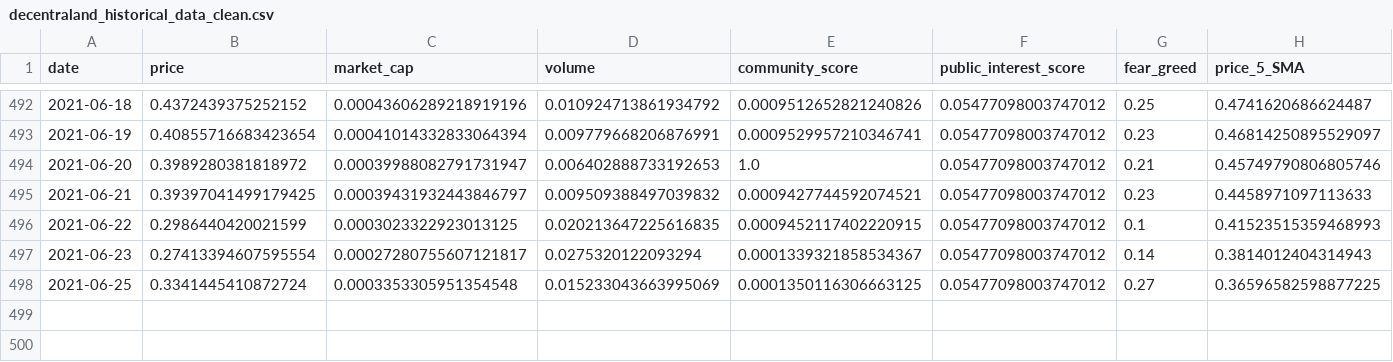
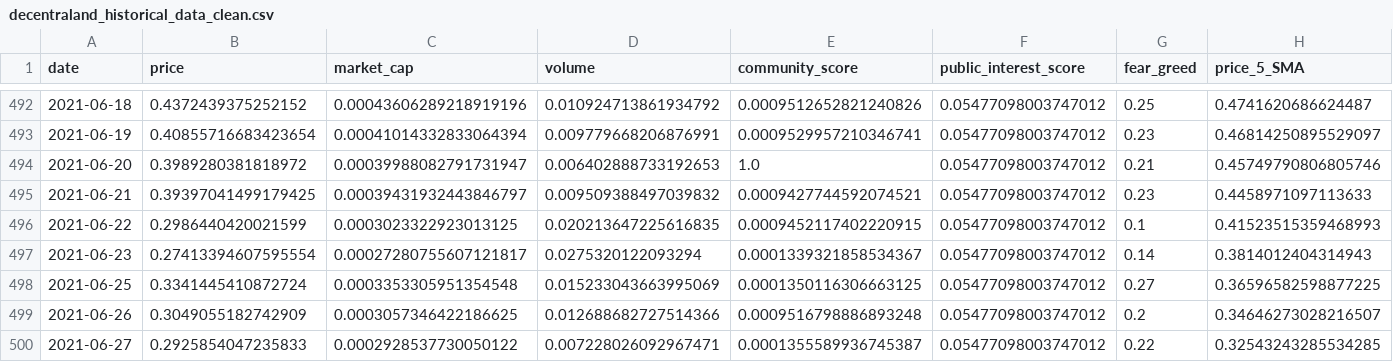
Before and after one commit to ChaosIsHarmony/Investment, a CSV file: datasets/clean/decentraland_historical_data_clean.csv, drawn as a sheet; only a part is shown, gaps mark what is left out; rows hold the shown columns only; the diff names each change by its address in the sheet, - before the commit and + after, or states it on an @@ line.

```diff
--- a/datasets/clean/decentraland_historical_data_clean.csv
+++ b/datasets/clean/decentraland_historical_data_clean.csv
+row 499: 2021-06-26 | 0.3049055182742909 | 0.0003057346422186625 | 0.012688682727514366 | 0.0009516798886893248 | 0.05477098003747012 | 0.2 | 0.34646273028216507
+row 500: 2021-06-27 | 0.2925854047235833 | 0.0002928537730050122 | 0.007228026092967471 | 0.0001355589936745387 | 0.05477098003747012 | 0.22 | 0.32543243285534285
```
Also changed, not shown: datasets/clean/aave_historical_data_clean.csv, datasets/clean/bitcoin_historical_data_clean.csv, 28 other files.
